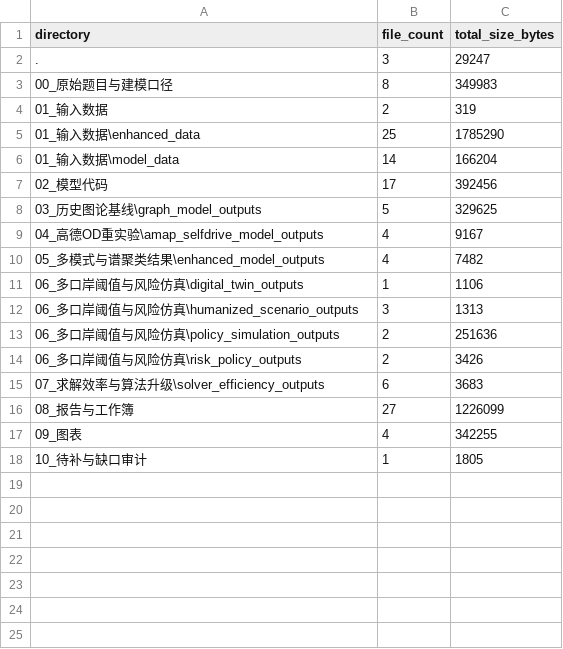
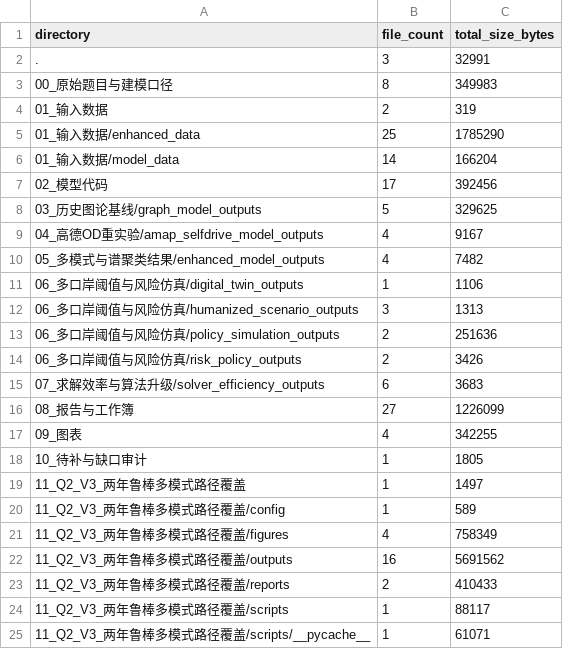
Before and after one commit to Nick-zh-jsauhd/xinjiang-tourism-optimization, a CSV file: 第二问_两年暑假交通费用优化材料包/Q2_directory_summary.csv, drawn as a sheet; the diff names each change by its address in the sheet, - before the commit and + after, or states it on an @@ line.

```diff
--- a/第二问_两年暑假交通费用优化材料包/Q2_directory_summary.csv
+++ b/第二问_两年暑假交通费用优化材料包/Q2_directory_summary.csv
-C2 (total_size_bytes): 29247
+C2 (total_size_bytes): 32991
-A5 (directory): 01_输入数据\enhanced_data
+A5 (directory): 01_输入数据/enhanced_data
-A6 (directory): 01_输入数据\model_data
+A6 (directory): 01_输入数据/model_data
-A8 (directory): 03_历史图论基线\graph_model_outputs
+A8 (directory): 03_历史图论基线/graph_model_outputs
-A9 (directory): 04_高德OD重实验\amap_selfdrive_model_outputs
+A9 (directory): 04_高德OD重实验/amap_selfdrive_model_outputs
-A10 (directory): 05_多模式与谱聚类结果\enhanced_model_outputs
+A10 (directory): 05_多模式与谱聚类结果/enhanced_model_outputs
-A11 (directory): 06_多口岸阈值与风险仿真\digital_twin_outputs
+A11 (directory): 06_多口岸阈值与风险仿真/digital_twin_outputs
-A12 (directory): 06_多口岸阈值与风险仿真\humanized_scenario_outputs
+A12 (directory): 06_多口岸阈值与风险仿真/humanized_scenario_outputs
-A13 (directory): 06_多口岸阈值与风险仿真\policy_simulation_outputs
+A13 (directory): 06_多口岸阈值与风险仿真/policy_simulation_outputs
-A14 (directory): 06_多口岸阈值与风险仿真\risk_policy_outputs
+A14 (directory): 06_多口岸阈值与风险仿真/risk_policy_outputs
-A15 (directory): 07_求解效率与算法升级\solver_efficiency_outputs
+A15 (directory): 07_求解效率与算法升级/solver_efficiency_outputs
+row 19: 11_Q2_V3_两年鲁棒多模式路径覆盖 | 1 | 1497
+row 20: 11_Q2_V3_两年鲁棒多模式路径覆盖/config | 1 | 589
+row 21: 11_Q2_V3_两年鲁棒多模式路径覆盖/figures | 4 | 758349
+row 22: 11_Q2_V3_两年鲁棒多模式路径覆盖/outputs | 16 | 5691562
+row 23: 11_Q2_V3_两年鲁棒多模式路径覆盖/reports | 2 | 410433
+row 24: 11_Q2_V3_两年鲁棒多模式路径覆盖/scripts | 1 | 88117
+row 25: 11_Q2_V3_两年鲁棒多模式路径覆盖/scripts/__pycache__ | 1 | 61071
```
Also changed, not shown: 第二问_两年暑假交通费用优化材料包/Q2_file_manifest.csv, 25 other files.
